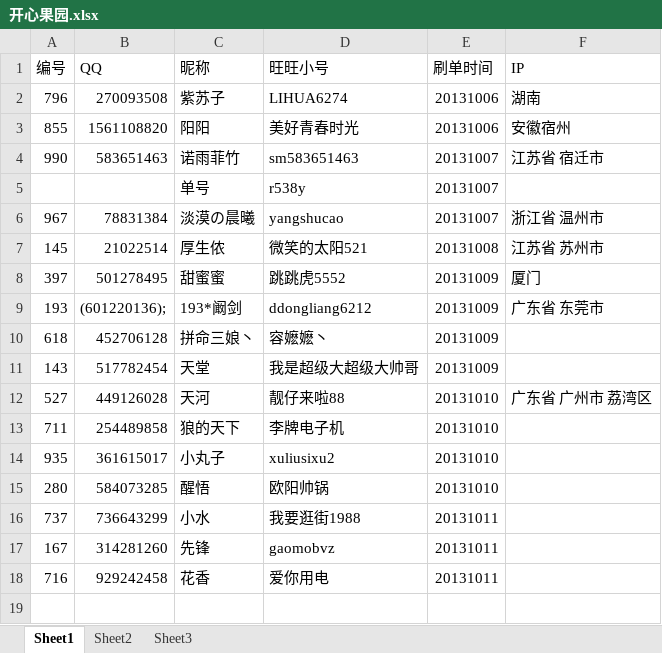
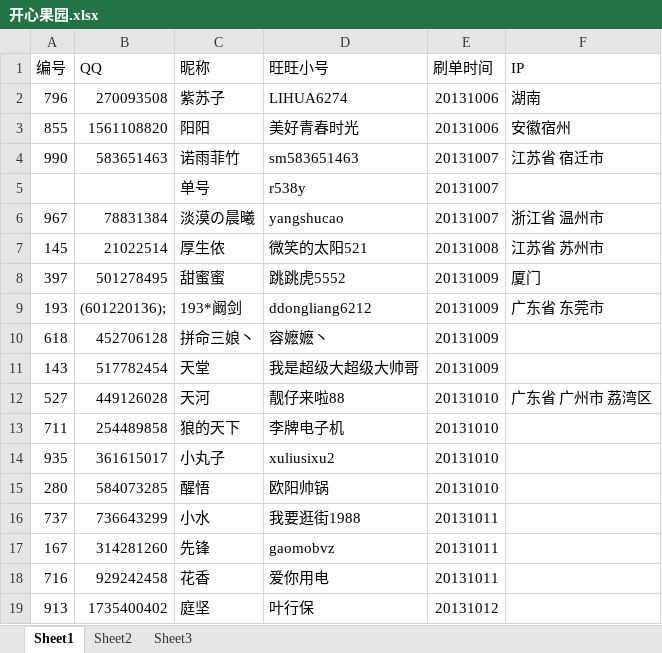
Before and after one commit to CocacolaSh/FakeThing, an Excel workbook: 开心果园.xlsx, sheet Sheet1, drawn as a sheet; values as stored, in another font and other column widths than the file's, no borders; the diff names each change by its address in the sheet, - before the commit and + after, or states it on an @@ line.

```diff
--- a/开心果园.xlsx (sheet Sheet1)
+++ b/开心果园.xlsx (sheet Sheet1)
+row 19: 913 | 1735400402 | 庭坚 | 叶行保 | 20131012
```
Also changed, not shown: 1 other file.
